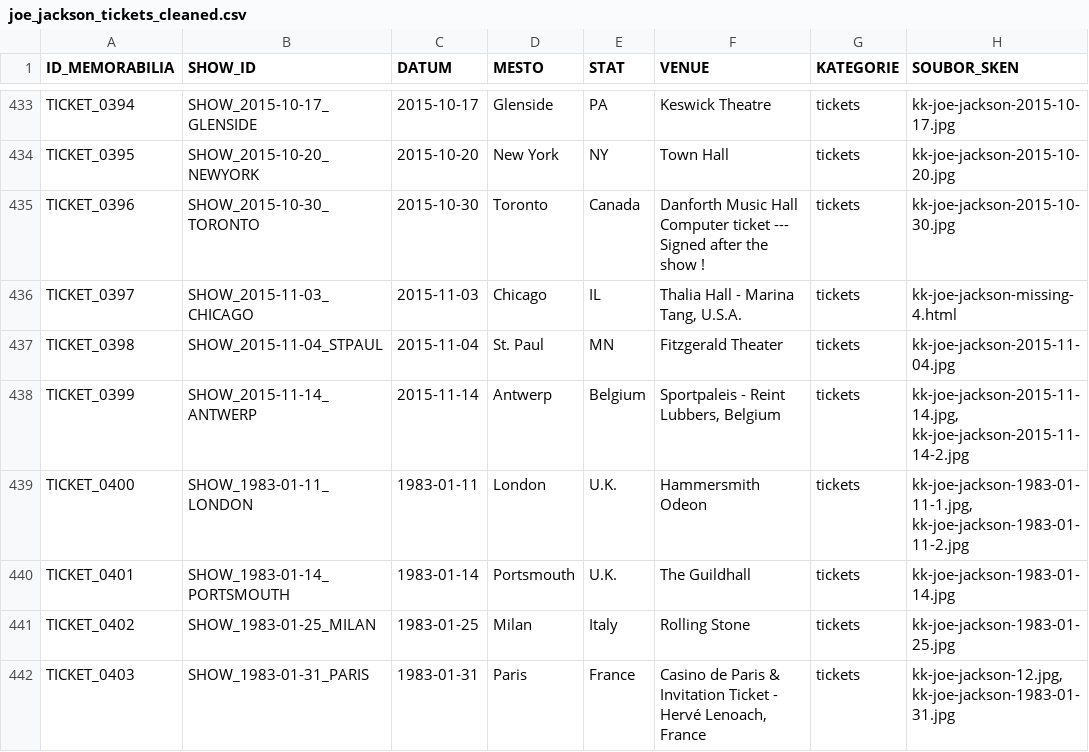
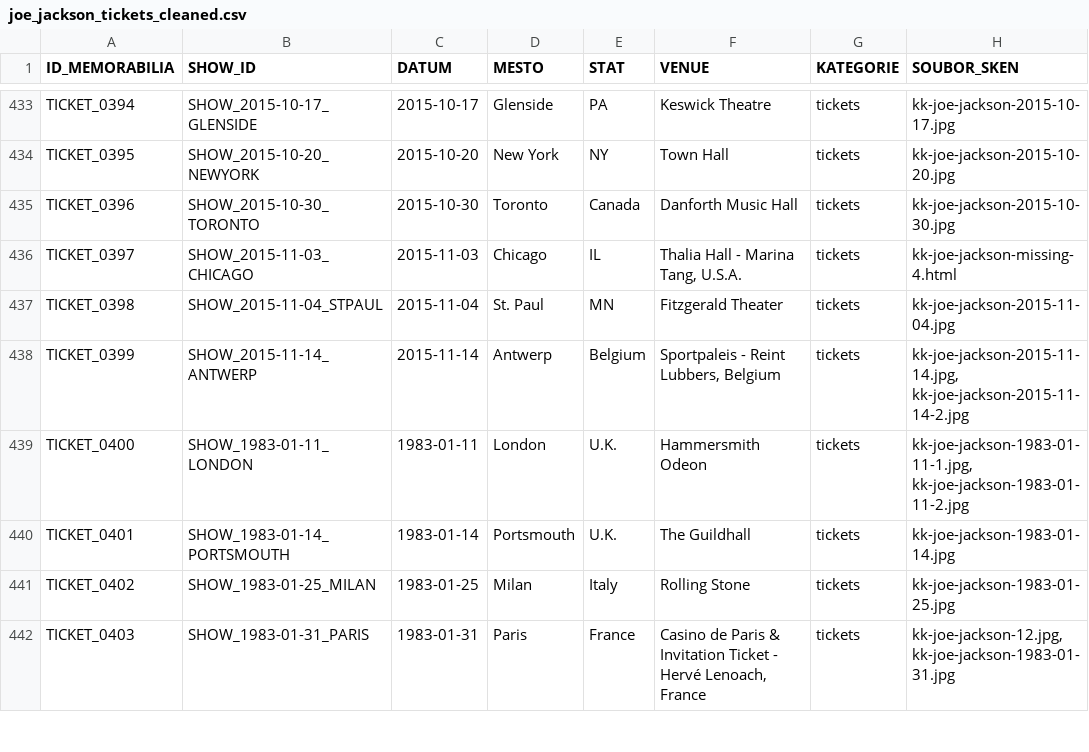
Before and after one commit to 19forever/joe-jackson-tickets, a CSV file: joe_jackson_tickets_cleaned.csv, drawn as a sheet; only a part is shown, gaps mark what is left out; the diff names each change by its address in the sheet, - before the commit and + after, or states it on an @@ line.

Commit message:
Update record TICKET_0396 via Web Editor

```diff
--- a/joe_jackson_tickets_cleaned.csv
+++ b/joe_jackson_tickets_cleaned.csv
-F435 (VENUE): Danforth Music Hall Computer ticket --- Signed after the show !
+F435 (VENUE): Danforth Music Hall
```
